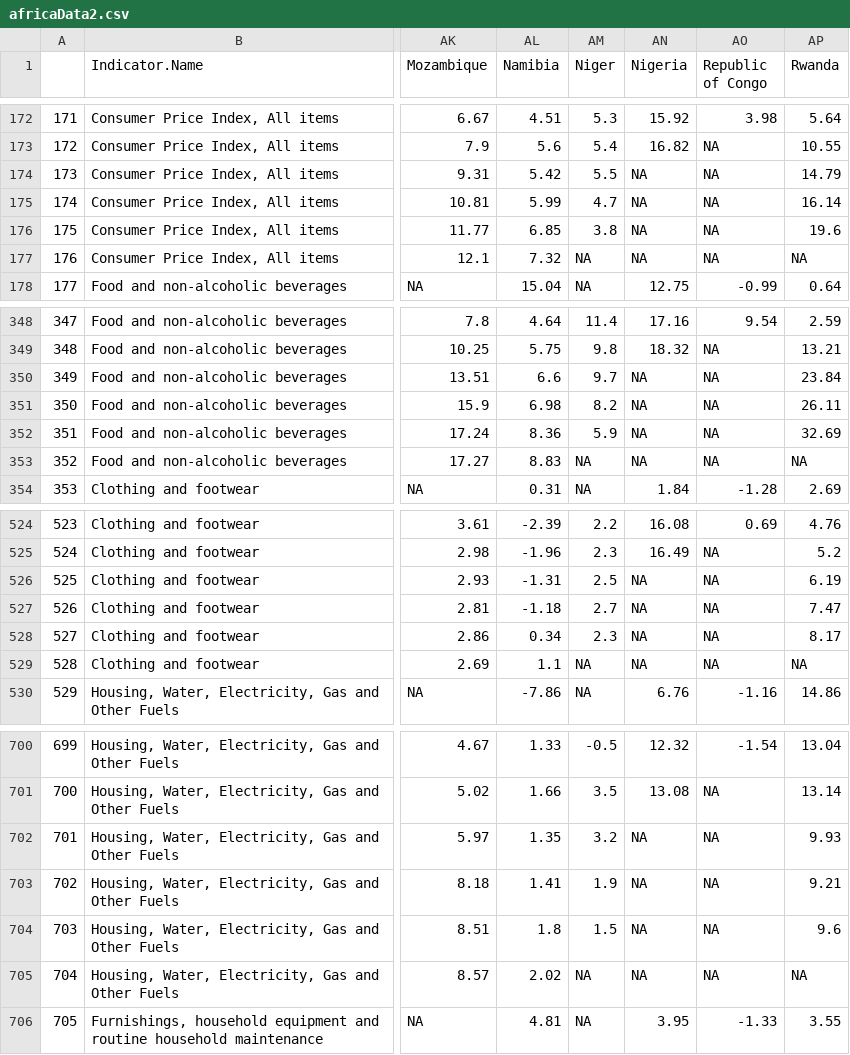
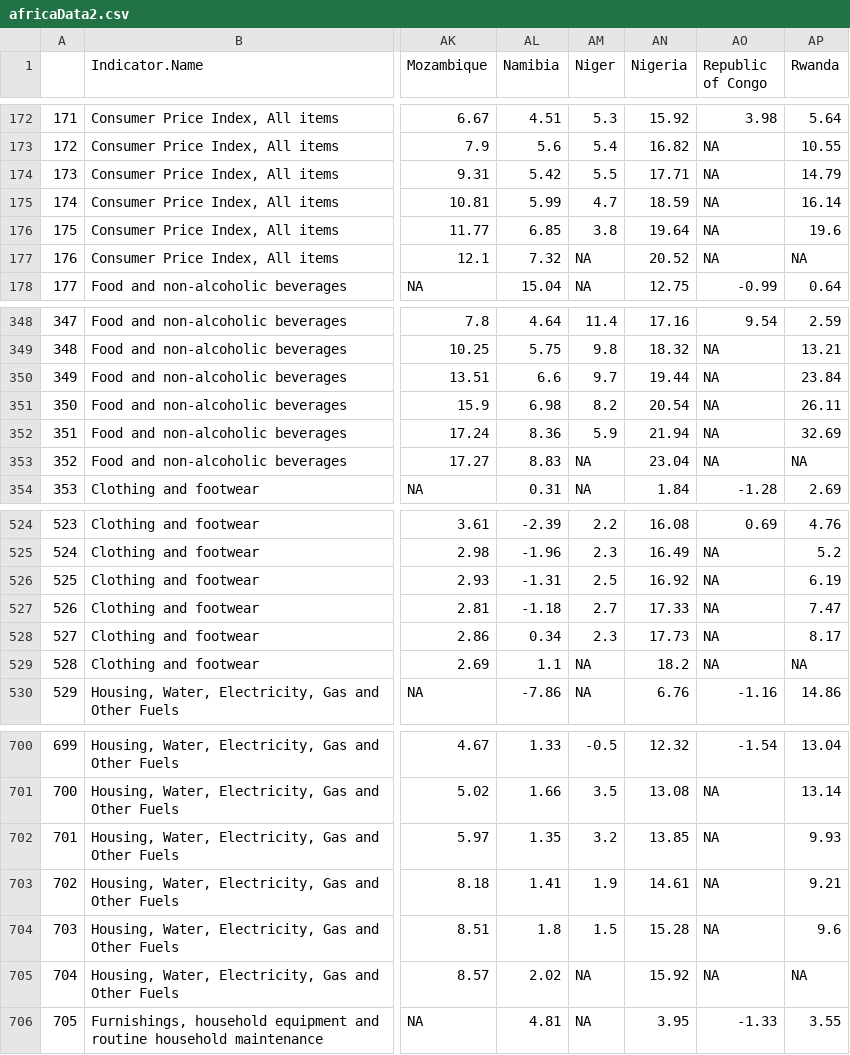
Before and after one commit to adamoxford/InflationData, a CSV file: africaData2.csv, drawn as a sheet; only a part is shown, gaps mark what is left out; the diff covers the shown part only; the diff names each change by its address in the sheet, - before the commit and + after, or states it on an @@ line.

Commit message:
Added Nigeria to manual updates

```diff
--- a/africaData2.csv
+++ b/africaData2.csv
-AN174 (Nigeria): NA
+AN174 (Nigeria): 17.71
-AN175 (Nigeria): NA
+AN175 (Nigeria): 18.59
-AN176 (Nigeria): NA
+AN176 (Nigeria): 19.64
-AN177 (Nigeria): NA
+AN177 (Nigeria): 20.52
-AN350 (Nigeria): NA
+AN350 (Nigeria): 19.44
-AN351 (Nigeria): NA
+AN351 (Nigeria): 20.54
-AN352 (Nigeria): NA
+AN352 (Nigeria): 21.94
-AN353 (Nigeria): NA
+AN353 (Nigeria): 23.04
-AN526 (Nigeria): NA
+AN526 (Nigeria): 16.92
-AN527 (Nigeria): NA
+AN527 (Nigeria): 17.33
-AN528 (Nigeria): NA
+AN528 (Nigeria): 17.73
-AN529 (Nigeria): NA
+AN529 (Nigeria): 18.2
-AN702 (Nigeria): NA
+AN702 (Nigeria): 13.85
-AN703 (Nigeria): NA
+AN703 (Nigeria): 14.61
-AN704 (Nigeria): NA
+AN704 (Nigeria): 15.28
-AN705 (Nigeria): NA
+AN705 (Nigeria): 15.92
```
Also changed, not shown: 36 edited cells elsewhere in this file, africaData3.csv, africaInflationData.csv, 2 other files.
